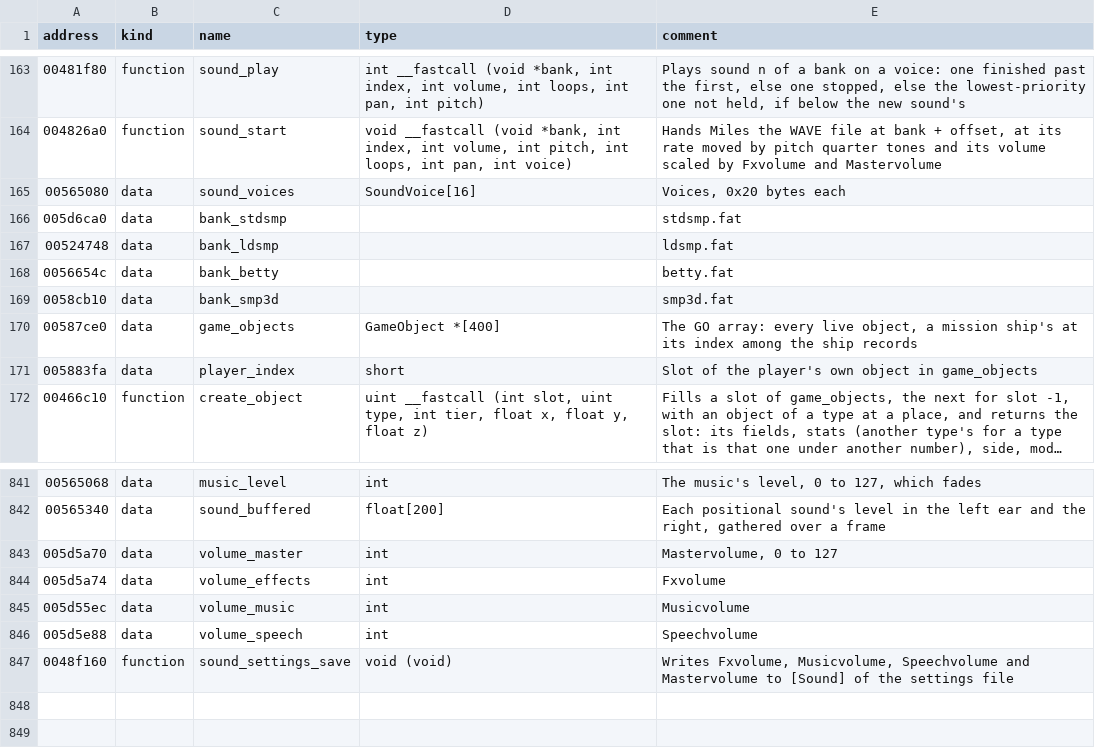
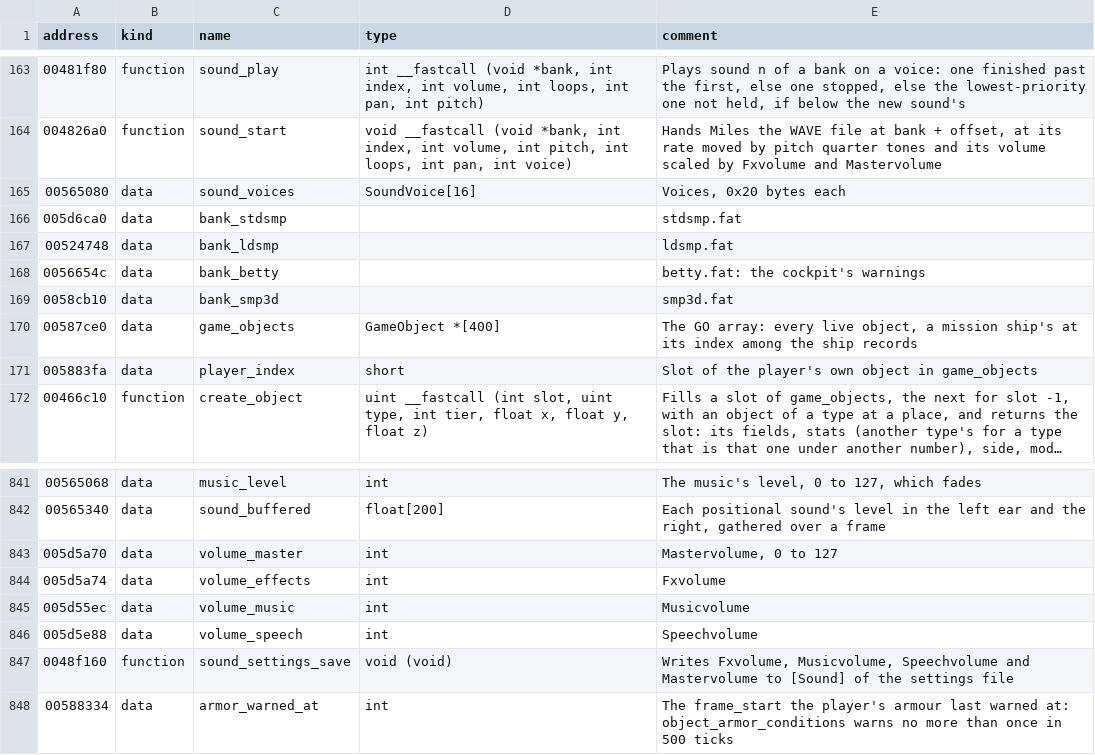
Before and after one commit to vdmkenny/openreliant, a TSV file: ghidra/names/LANCER.EXE.tsv, drawn as a sheet; only a part is shown, gaps mark what is left out; long unchanged cells end in ….

Commit message:
feat: the player's armour warns as it wears
object_armor_conditions's warning for the player's ship: sound 1 of
betty.fat once a quadrant has lost its shield and half its armour, no
more than once in 500 ticks. The sound reaches the clock through its
hearing.

```diff
--- a/ghidra/names/LANCER.EXE.tsv
+++ b/ghidra/names/LANCER.EXE.tsv
@@ -167,3 +167,3 @@ address	kind	name	type	comment
 00524748	data	bank_ldsmp		ldsmp.fat
-0056654c	data	bank_betty		betty.fat
+0056654c	data	bank_betty		betty.fat: the cockpit's warnings
 0058cb10	data	bank_smp3d		smp3d.fat
@@ -847 +847,2 @@ address	kind	name	type	comment
 0048f160	function	sound_settings_save	void (void)	Writes Fxvolume, Musicvolume, Speechvolume and Mastervolume to [Sound] of the settings file
+00588334	data	armor_warned_at	int	The frame_start the player's armour last warned at: object_armor_conditions warns no more than once in 500 ticks
```
Also changed, not shown: 7 other files.
